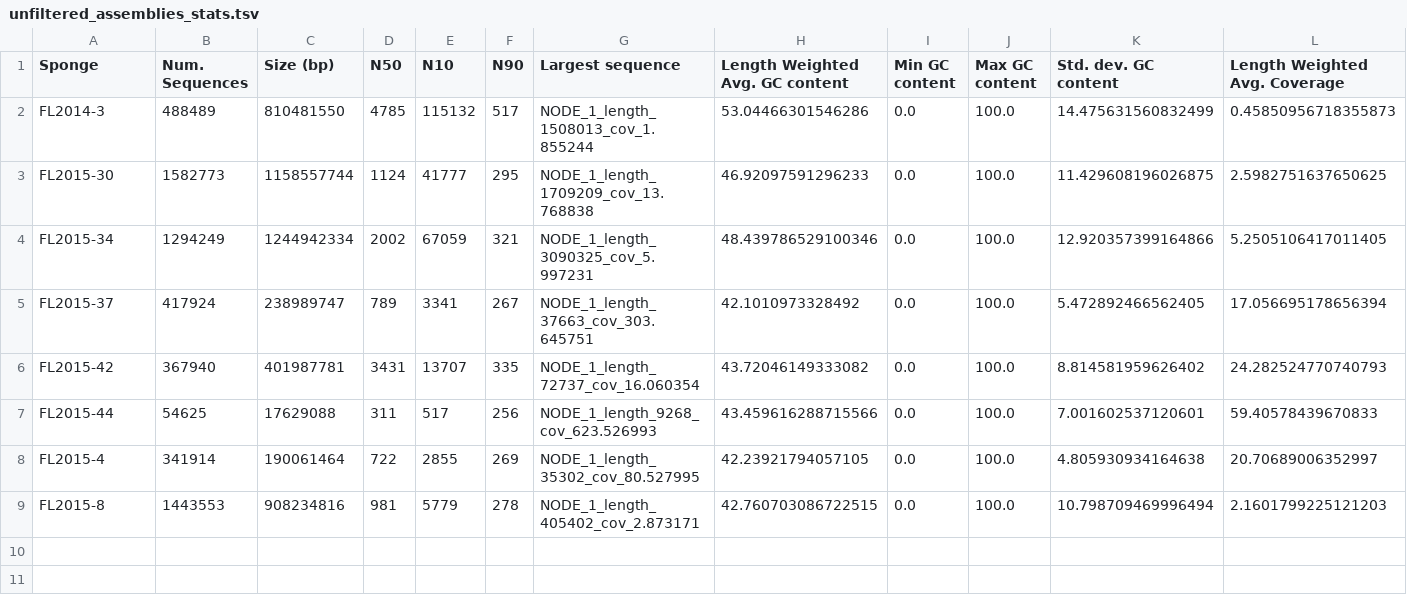
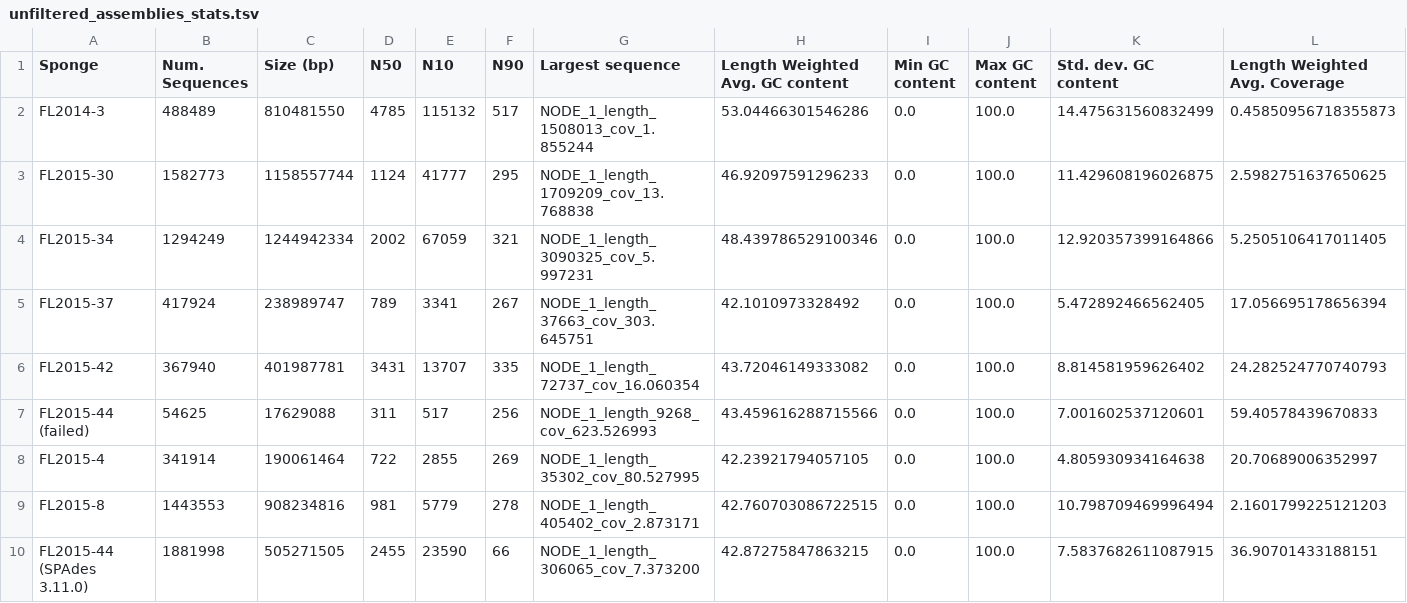
Before and after one commit to WiscEvan/marine_drugs, a TSV file: marine_drugs/data/raw/assemblies/unfiltered_assemblies_stats.tsv, drawn as a sheet; only a part is shown; rows hold the shown columns only; the diff names each change by its address in the sheet, - before the commit and + after, or states it on an @@ line.

```diff
--- a/marine_drugs/data/raw/assemblies/unfiltered_assemblies_stats.tsv
+++ b/marine_drugs/data/raw/assemblies/unfiltered_assemblies_stats.tsv
-A7 (Sponge): FL2015-44
+A7 (Sponge): FL2015-44 (failed)
+row 10: FL2015-44 (SPAdes 3.11.0) | 1881998 | 505271505 | 2455 | 23590 | 66 | NODE_1_length_306065_cov_7.373200 | 42.87275847863215 | 0.0 | 100.0 | 7.5837682611087915 | 36.90701433188151
```
Also changed, not shown: 7 other files.
